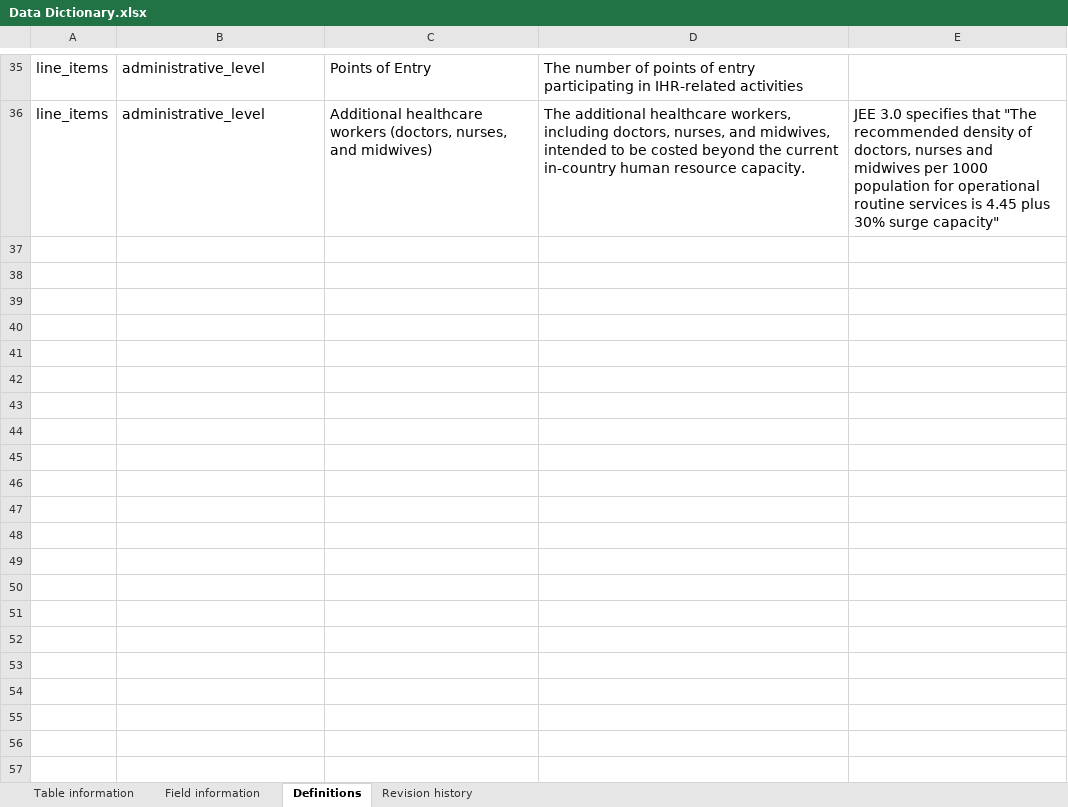
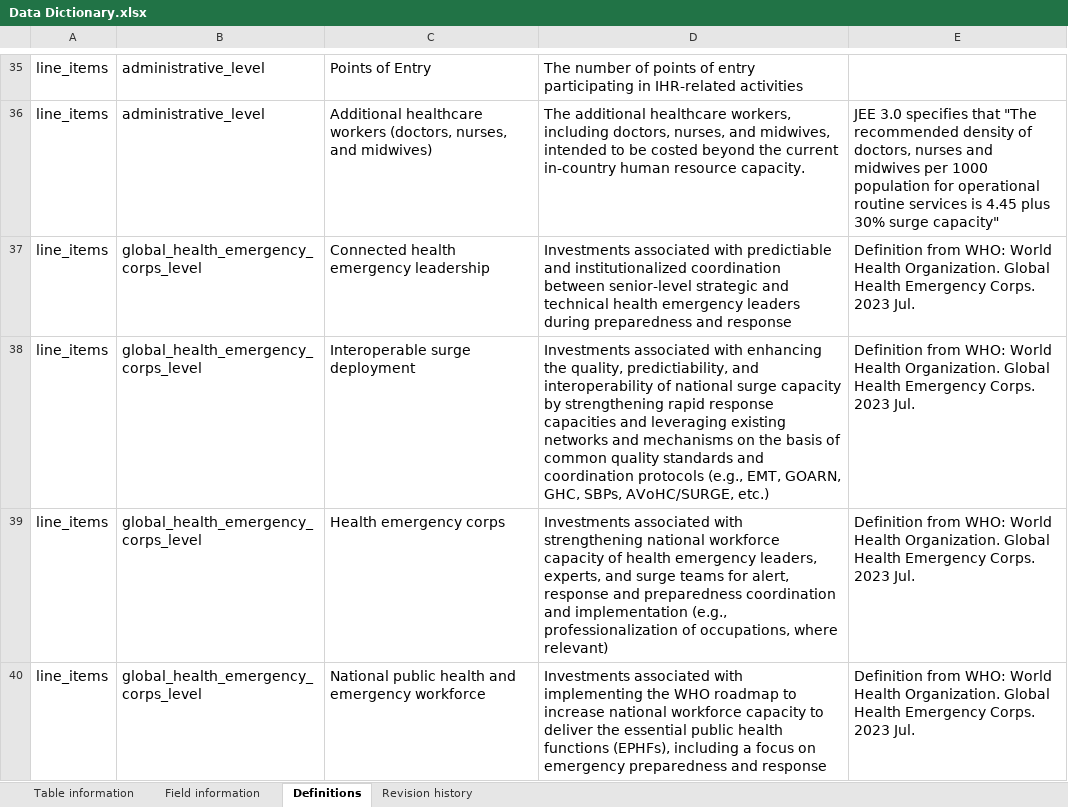
Before and after one commit to cghss/IHR-costing, an Excel workbook: data/Data Dictionary.xlsx, sheet Definitions, drawn as a sheet; only a part is shown, gaps mark what is left out; values as stored, in another font and other column widths than the file's, no borders; the diff names each change by its address in the sheet, - before the commit and + after, or states it on an @@ line.

Commit message:
first pass tagging of health emergency corps levels, still needs review, cleanup, and standardiziation

```diff
--- a/data/Data Dictionary.xlsx (sheet Definitions)
+++ b/data/Data Dictionary.xlsx (sheet Definitions)
+row 37: line_items | global_health_emergency_corps_level | Connected health emergency leadership | Investments associated with predictiable and institutionalized coordination between senior-level strategic and technical health emergency leaders during preparedness and response | Definition from WHO: World Health Organization. Global Health Emergency Corps. 2023 Jul.
+row 38: line_items | global_health_emergency_corps_level | Interoperable surge deployment | Investments associated with enhancing the quality, predictiability, and interoperability of national surge capacity by strengthening rapid response capacities and leveraging existing networks and mechanisms on the basis of common quality standards and coordination protocols (e.g., EMT, GOARN, GHC, SBPs, AVoHC/SURGE, etc.) | Definition from WHO: World Health Organization. Global Health Emergency Corps. 2023 Jul.
+row 39: line_items | global_health_emergency_corps_level | Health emergency corps | Investments associated with strengthening national workforce capacity of health emergency leaders, experts, and surge teams for alert, response and preparedness coordination and implementation (e.g., professionalization of occupations, where relevant) | Definition from WHO: World Health Organization. Global Health Emergency Corps. 2023 Jul.
+row 40: line_items | global_health_emergency_corps_level | National public health and emergency workforce | Investments associated with implementing the WHO roadmap to increase national workforce capacity to deliver the essential public health functions (EPHFs), including a focus on emergency preparedness and response | Definition from WHO: World Health Organization. Global Health Emergency Corps. 2023 Jul.
```
Also changed, not shown: sheet Field information, sheet Revision history, sheet Table information, 3 other files.
